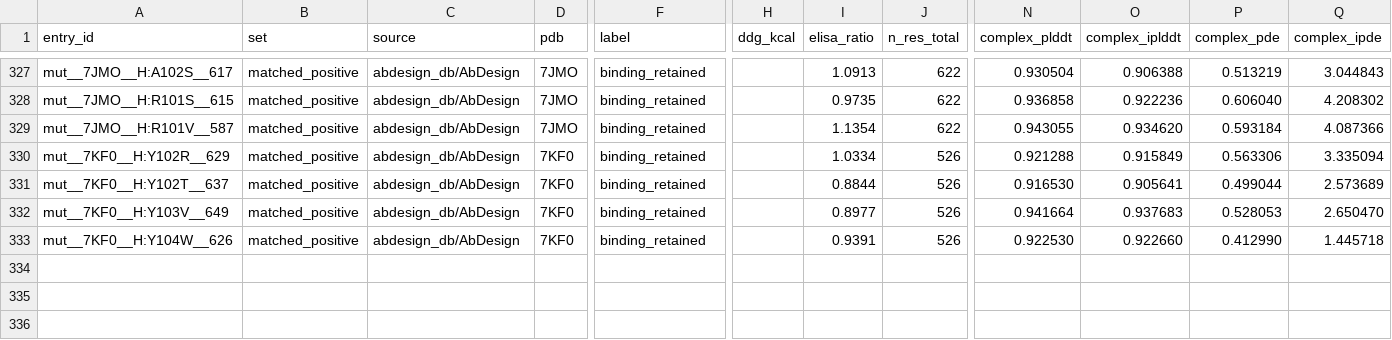
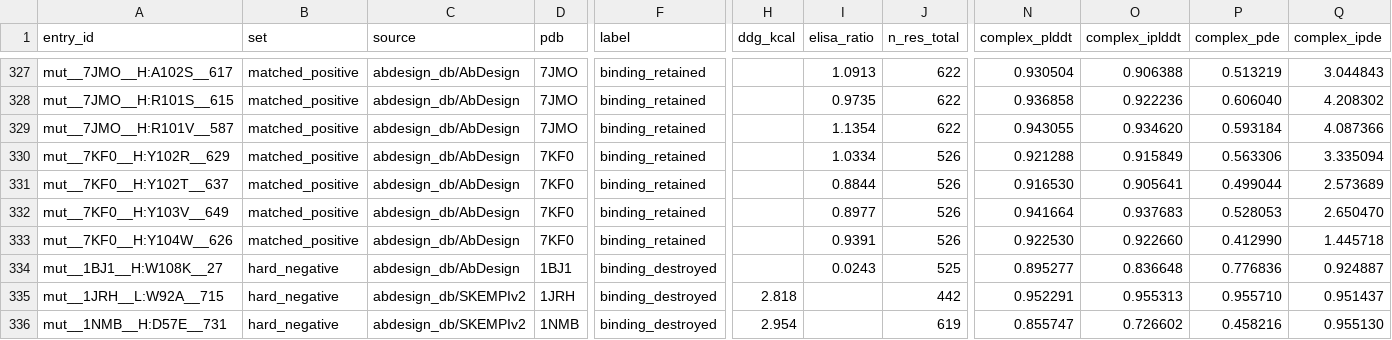
Before and after one commit to srayanta24/CoFolding_SM, a TSV file: experiments/scoring_calibration/results/scores.tsv, drawn as a sheet; only a part is shown, gaps mark what is left out; rows hold the shown columns only; the diff names each change by its address in the sheet, - before the commit and + after, or states it on an @@ line.

```diff
--- a/experiments/scoring_calibration/results/scores.tsv
+++ b/experiments/scoring_calibration/results/scores.tsv
+row 334: mut__1BJ1__H:W108K__27 | hard_negative | abdesign_db/AbDesign | 1BJ1 | binding_destroyed |  | 0.0243 | 525 | 0.895277 | 0.836648 | 0.776836 | 0.924887
+row 335: mut__1JRH__L:W92A__715 | hard_negative | abdesign_db/SKEMPIv2 | 1JRH | binding_destroyed | 2.818 |  | 442 | 0.952291 | 0.955313 | 0.955710 | 0.951437
+row 336: mut__1NMB__H:D57E__731 | hard_negative | abdesign_db/SKEMPIv2 | 1NMB | binding_destroyed | 2.954 |  | 619 | 0.855747 | 0.726602 | 0.458216 | 0.955130
```
Also changed, not shown: 5 other files.
